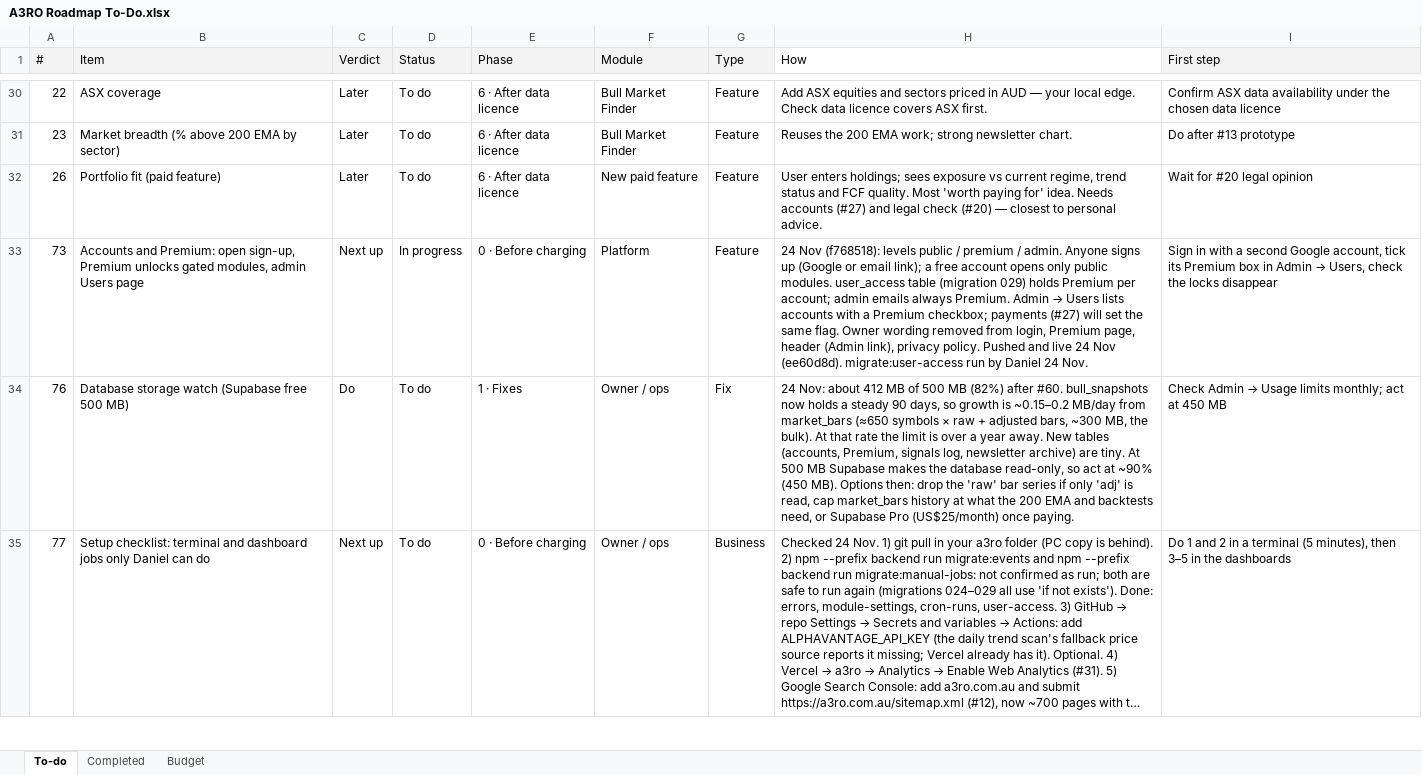
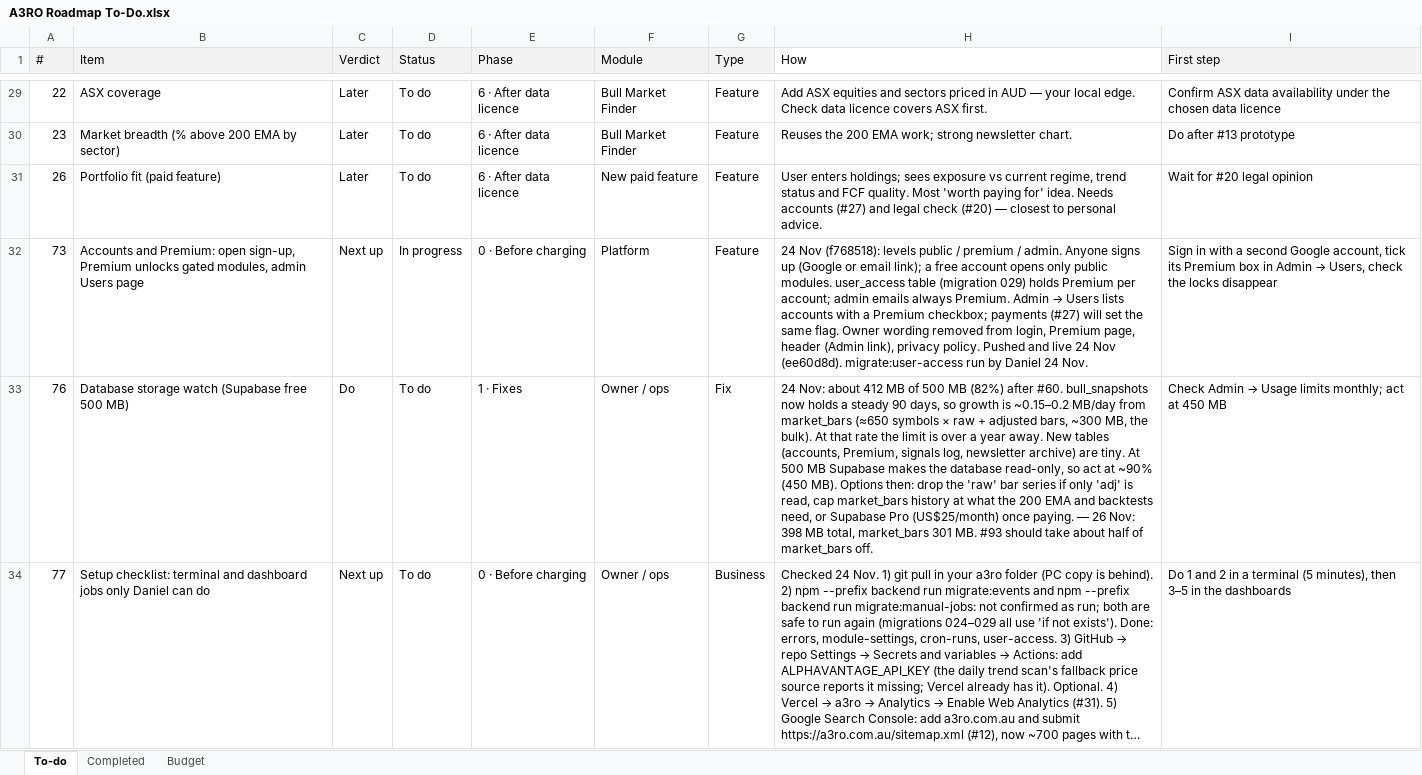
Before and after one commit to denkovd/a3ro, an Excel workbook: docs/A3RO Roadmap To-Do.xlsx, sheet To-do, drawn as a sheet; only a part is shown, gaps mark what is left out; long unchanged cells end in …; values as stored, in another font and other column widths than the file's, no borders; addresses are those after the commit; the diff covers the shown part only; the diff names each change by its address in the sheet, - before the commit and + after, or states it on an @@ line.

```diff
--- a/docs/A3RO Roadmap To-Do.xlsx (sheet To-do)
+++ b/docs/A3RO Roadmap To-Do.xlsx (sheet To-do)
-H33 (How): …once paying.
+H33 (How): …once paying. — 26 Nov: 398 MB total, market_bars 301 MB. #93 should take about half of market_bars off.
```
Also changed, not shown: 2 added rows, 1 removed row and 9 edited cells elsewhere in this sheet, sheet Completed.
